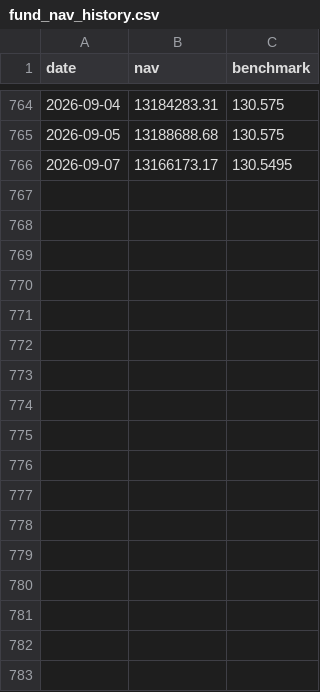
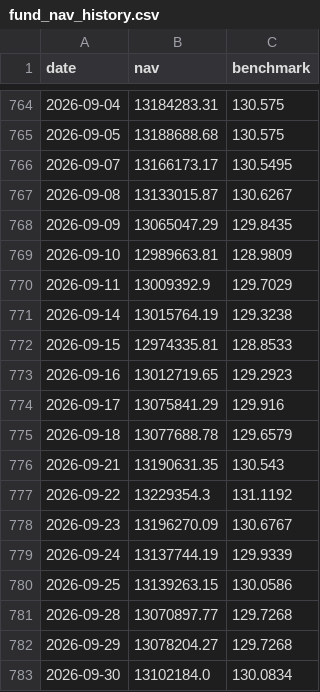
Before and after one commit to Sbirrondi/sfc-portfolio-tracker, a CSV file: data/fund_nav_history.csv, drawn as a sheet; only a part is shown, gaps mark what is left out.

```diff
--- a/data/fund_nav_history.csv
+++ b/data/fund_nav_history.csv
@@ -766 +766,18 @@ date,nav,benchmark
 2026-09-07,13166173.17,130.5495
+2026-09-08,13133015.87,130.6267
+2026-09-09,13065047.29,129.8435
+2026-09-10,12989663.81,128.9809
+2026-09-11,13009392.9,129.7029
+2026-09-14,13015764.19,129.3238
+2026-09-15,12974335.81,128.8533
+2026-09-16,13012719.65,129.2923
+2026-09-17,13075841.29,129.916
+2026-09-18,13077688.78,129.6579
+2026-09-21,13190631.35,130.543
+2026-09-22,13229354.3,131.1192
+2026-09-23,13196270.09,130.6767
+2026-09-24,13137744.19,129.9339
+2026-09-25,13139263.15,130.0586
+2026-09-28,13070897.77,129.7268
+2026-09-29,13078204.27,129.7268
+2026-09-30,13102184.0,130.0834
```
Also changed, not shown: data/fund_positions.csv, data/fund_transactions.csv, 2 other files.
